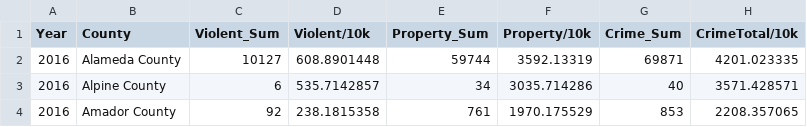
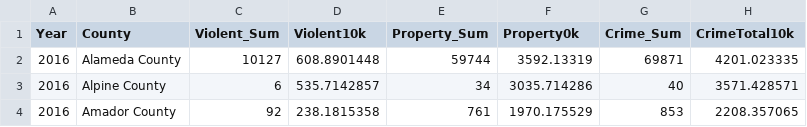
Before and after one commit to YijingLi0726/ECE-143-Group-14, a CSV file: CrimeRate vs Ethnicity/CrimeByCounty_Clear.csv, drawn as a sheet; only a part is shown; the diff names each change by its address in the sheet, - before the commit and + after, or states it on an @@ line.

```diff
--- a/CrimeRate vs Ethnicity/CrimeByCounty_Clear.csv
+++ b/CrimeRate vs Ethnicity/CrimeByCounty_Clear.csv
-D1: Violent/10k
+D1: Violent10k
-F1: Property/10k
+F1: Property0k
-H1: CrimeTotal/10k
+H1: CrimeTotal10k
```
Also changed, not shown: 1 other file.
